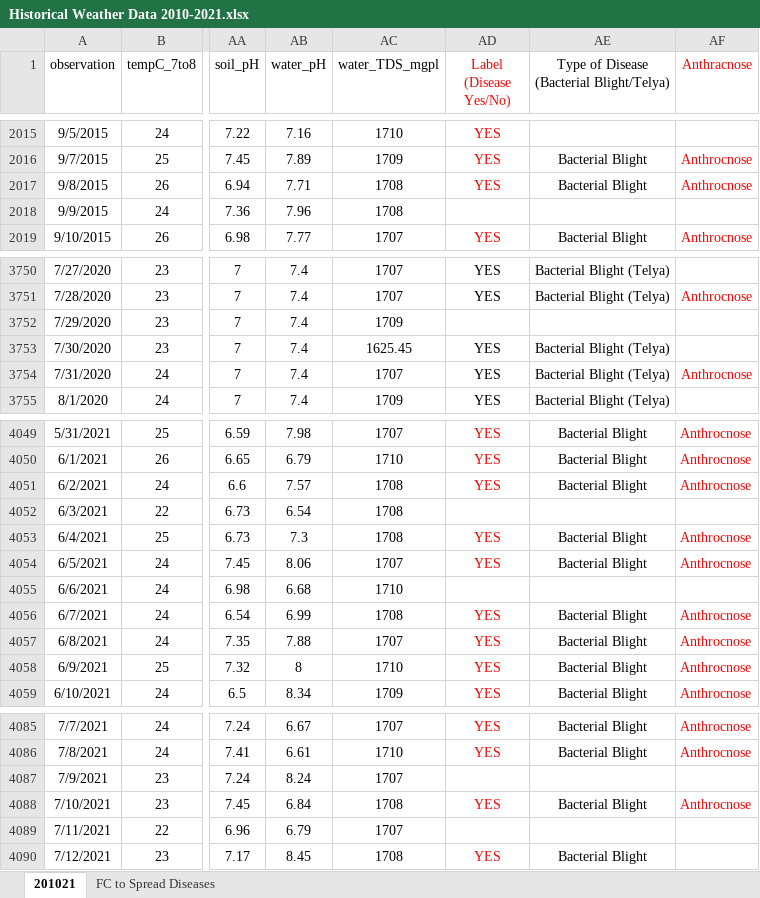
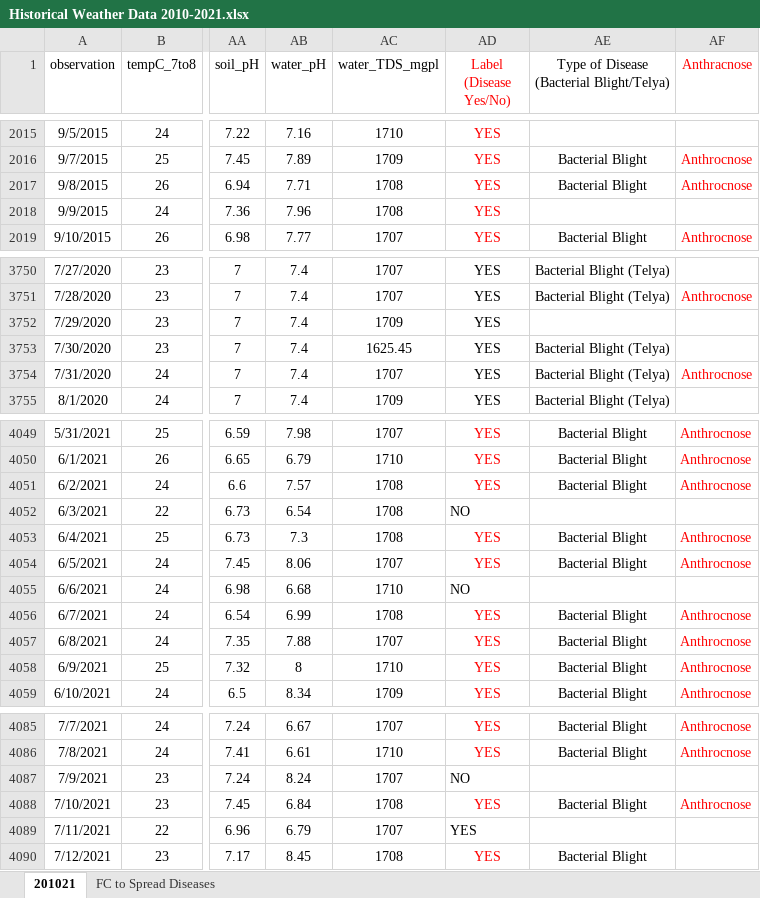
Before and after one commit to mungekarkiran/Basic_Python, an Excel workbook: Project POMO/data scraping/part6/Historical Weather Data 2010-2021.xlsx, sheet 201021, drawn as a sheet; only a part is shown, gaps mark what is left out; values as stored, in another font and other column widths than the file's, no borders; the diff names each change by its address in the sheet, - before the commit and + after, or states it on an @@ line.

```diff
--- a/Project POMO/data scraping/part6/Historical Weather Data 2010-2021.xlsx (sheet 201021)
+++ b/Project POMO/data scraping/part6/Historical Weather Data 2010-2021.xlsx (sheet 201021)
-AD2018 (Label (Disease Yes/No)): (empty)
+AD2018 (Label (Disease Yes/No)): YES
-AD3752 (Label (Disease Yes/No)): (empty)
+AD3752 (Label (Disease Yes/No)): YES
-AD4052 (Label (Disease Yes/No)): (empty)
+AD4052 (Label (Disease Yes/No)): NO
-AD4055 (Label (Disease Yes/No)): (empty)
+AD4055 (Label (Disease Yes/No)): NO
-AD4087 (Label (Disease Yes/No)): (empty)
+AD4087 (Label (Disease Yes/No)): NO
-AD4089 (Label (Disease Yes/No)): (empty)
+AD4089 (Label (Disease Yes/No)): YES
```
Also changed, not shown: 1 other file.
